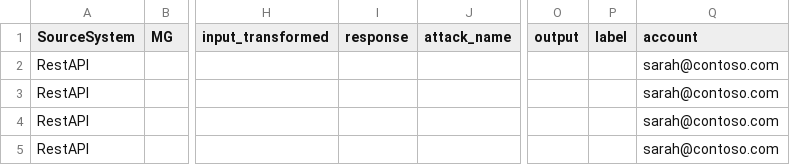
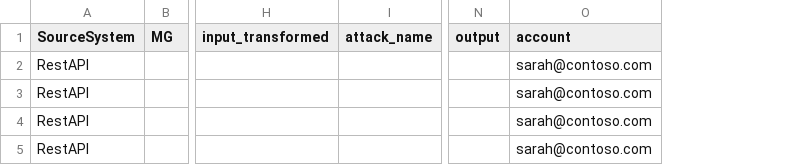
Before and after one commit to javiersoriano/sentinel-training, a CSV file: Artifacts/Telemetry/model_evasion_detection_CL_alerts.csv, drawn as a sheet; only a part is shown, gaps mark what is left out; the diff names each change by its address in the sheet, - before the commit and + after, or states it on an @@ line.

Commit message:
ml telemetry

```diff
--- a/Artifacts/Telemetry/model_evasion_detection_CL_alerts.csv
+++ b/Artifacts/Telemetry/model_evasion_detection_CL_alerts.csv
-column I (response), empty
-column P (label), empty
```
Also changed, not shown: 1 other file.
